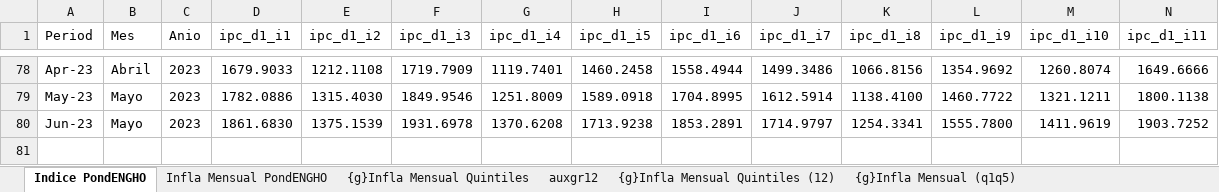
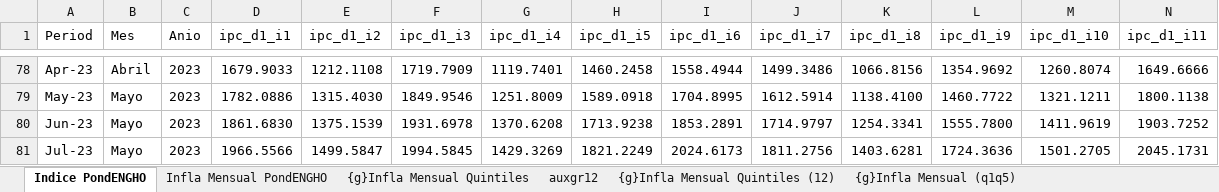
Before and after one commit to mrozada/IPCse, an Excel workbook: docs/IPC por quintiles.xlsx, sheet Indice PondENGHO, drawn as a sheet; only a part is shown, gaps mark what is left out; values as stored, in another font and other column widths than the file's, no borders; rows hold the shown columns only; the diff names each change by its address in the sheet, - before the commit and + after, or states it on an @@ line.

```diff
--- a/docs/IPC por quintiles.xlsx (sheet Indice PondENGHO)
+++ b/docs/IPC por quintiles.xlsx (sheet Indice PondENGHO)
+row 81: Jul-23 | Mayo | 2023 | 1966.5566 | 1499.5847 | 1994.5845 | 1429.3269 | 1821.2249 | 2024.6173 | 1811.2756 | 1403.6281 | 1724.3636 | 1501.2705 | 2045.1731
```
Also changed, not shown: sheet Infla Mensual PondENGHO, sheet Para R, sheet Infla Interanual PondENGHO, sheet auxgr12, formulas that keep their value, charts or pictures, 3 other files.
